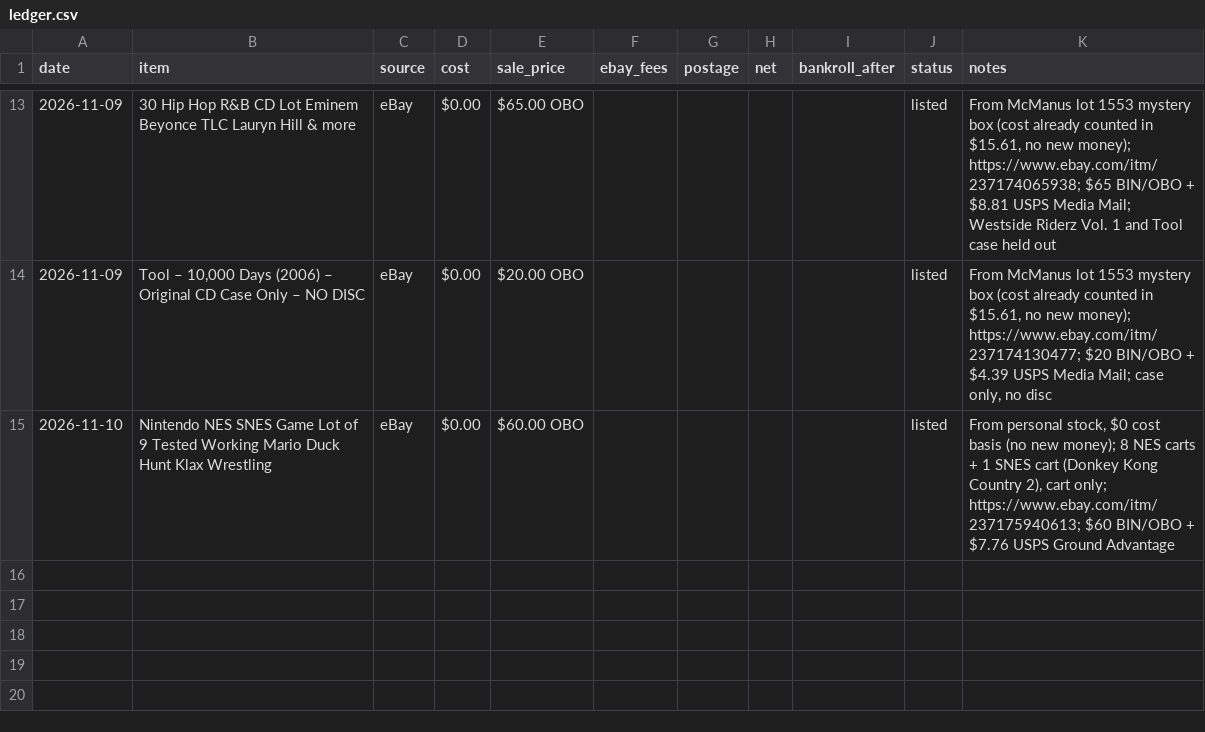
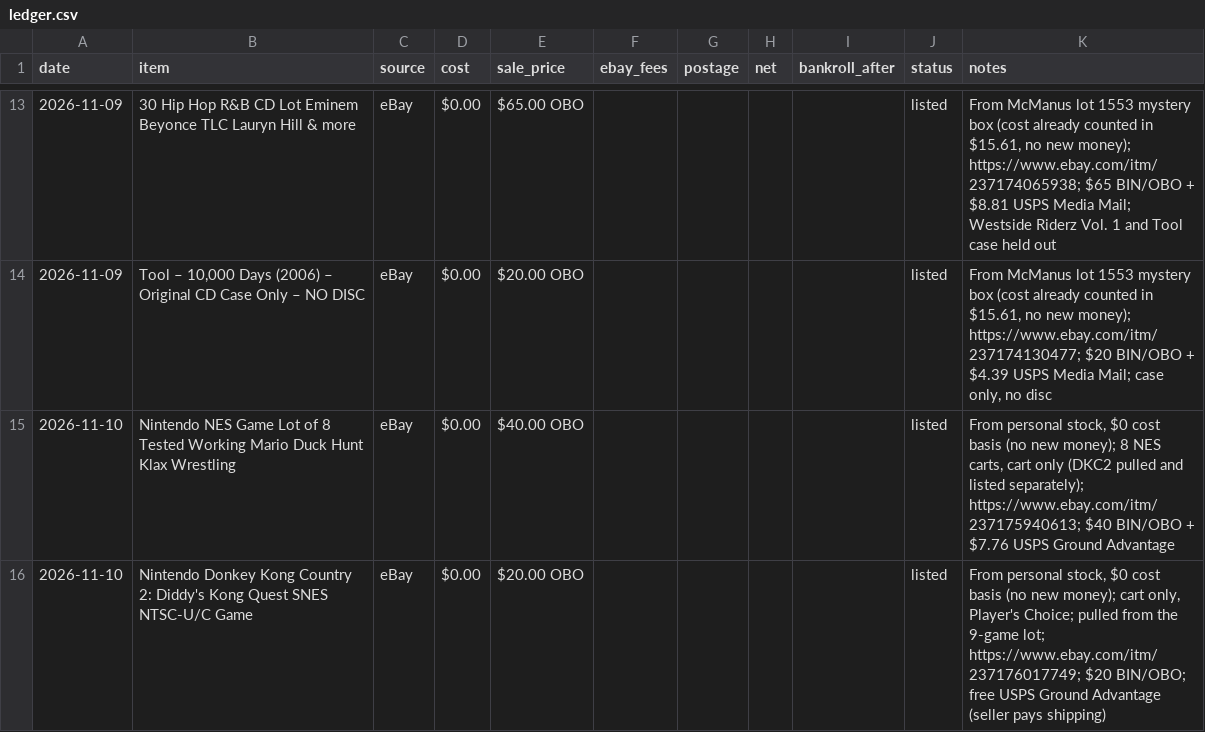
Before and after one commit to 16BITKAS/Paper-clip-to-1m, a CSV file: data/ledger.csv, drawn as a sheet; only a part is shown, gaps mark what is left out.

```diff
--- a/data/ledger.csv
+++ b/data/ledger.csv
@@ -14,2 +14,3 @@ date,item,source,cost,sale_price,ebay_fees,postage,net,bankroll_after,status,not
 2026-11-09,"Tool – 10,000 Days (2006) – Original CD Case Only – NO DISC",eBay,$0.00,$20.00 OBO,,,,,listed,"From McManus lot 1553 mystery box (cost already counted in $15.61, no new money); https://www.ebay.com/itm/237174130477; $20 BIN/OBO + $4.39 USPS Media Mail; case only, no disc"
-2026-11-10,Nintendo NES SNES Game Lot of 9 Tested Working Mario Duck Hunt Klax Wrestling,eBay,$0.00,$60.00 OBO,,,,,listed,"From personal stock, $0 cost basis (no new money); 8 NES carts + 1 SNES cart (Donkey Kong Country 2), cart only; https://www.ebay.com/itm/237175940613; $60 BIN/OBO + $7.76 USPS Ground Advantage"
+2026-11-10,Nintendo NES Game Lot of 8 Tested Working Mario Duck Hunt Klax Wrestling,eBay,$0.00,$40.00 OBO,,,,,listed,"From personal stock, $0 cost basis (no new money); 8 NES carts, cart only (DKC2 pulled and listed separately); https://www.ebay.com/itm/237175940613; $40 BIN/OBO + $7.76 USPS Ground Advantage"
+2026-11-10,Nintendo Donkey Kong Country 2: Diddy's Kong Quest SNES NTSC-U/C Game,eBay,$0.00,$20.00 OBO,,,,,listed,"From personal stock, $0 cost basis (no new money); cart only, Player's Choice; pulled from the 9-game lot; https://www.ebay.com/itm/237176017749; $20 BIN/OBO; free USPS Ground Advantage (seller pays shipping)"
```
Also changed, not shown: 1 other file.
